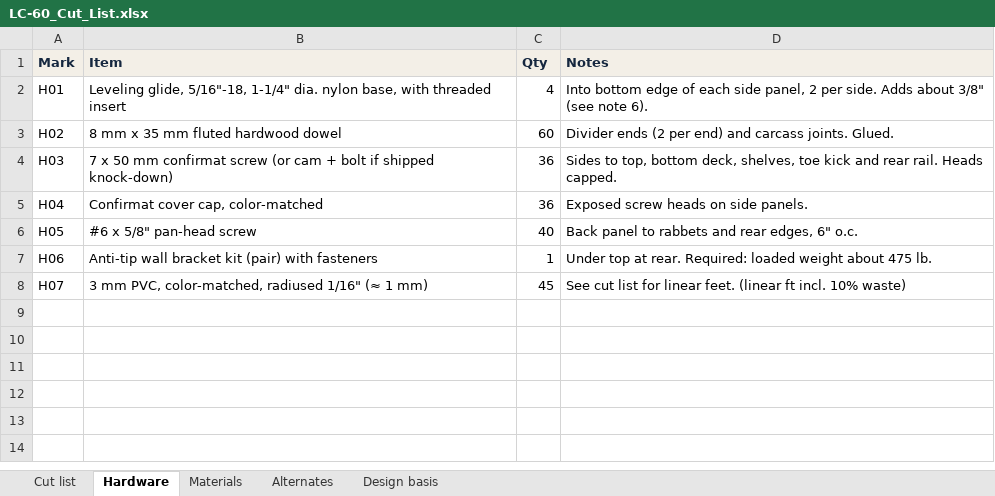
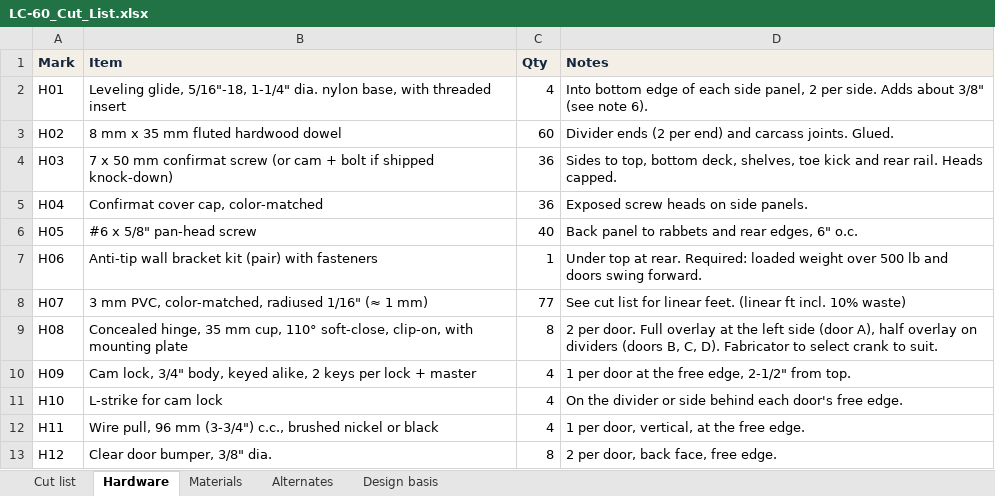
Before and after one commit to TommyOF4S/Thomas-OF4S, an Excel workbook: laptop-cabinet/out/LC-60_Cut_List.xlsx, sheet Hardware, drawn as a sheet; values as stored, in another font and other column widths than the file's, no borders; the diff names each change by its address in the sheet, - before the commit and + after, or states it on an @@ line.

```diff
--- a/laptop-cabinet/out/LC-60_Cut_List.xlsx (sheet Hardware)
+++ b/laptop-cabinet/out/LC-60_Cut_List.xlsx (sheet Hardware)
-D7 (Notes): …loaded weight about 475 lb.
+D7 (Notes): …loaded weight over 500 lb and doors swing forward.
-C8 (Qty): 45
+C8 (Qty): 77
+row 9: H08 | Concealed hinge, 35 mm cup, 110° soft-close, clip-on, with mounting plate | 8 | 2 per door. Full overlay at the left side (door A), half overlay on dividers (doors B, C, D). Fabricator to select crank to suit.
+row 10: H09 | Cam lock, 3/4" body, keyed alike, 2 keys per lock + master | 4 | 1 per door at the free edge, 2-1/2" from top.
+row 11: H10 | L-strike for cam lock | 4 | On the divider or side behind each door's free edge.
+row 12: H11 | Wire pull, 96 mm (3-3/4") c.c., brushed nickel or black | 4 | 1 per door, vertical, at the free edge.
+row 13: H12 | Clear door bumper, 3/8" dia. | 8 | 2 per door, back face, free edge.
```
Also changed, not shown: sheet Cut list, sheet Alternates, sheet Design basis, 36 other files.
